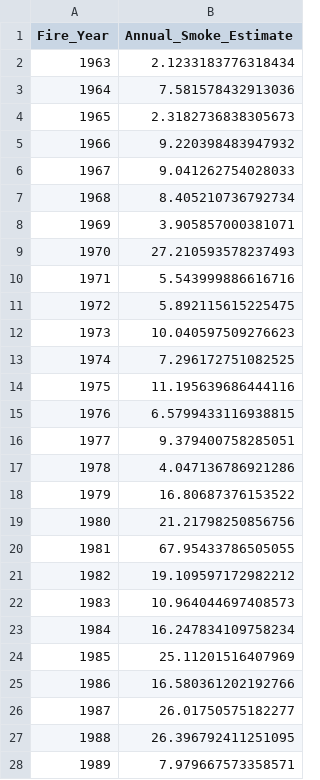
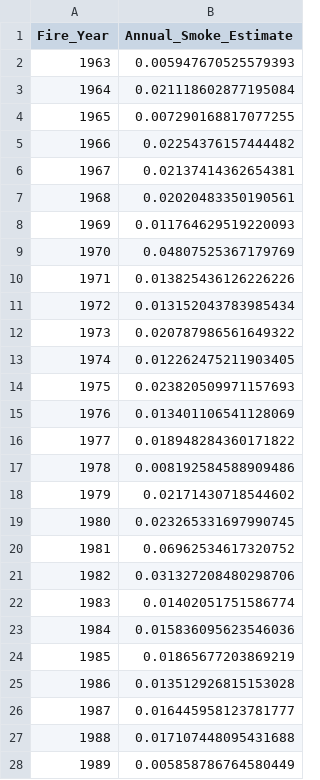
Before and after one commit to ekrolen/data-512-wildfire-project, a CSV file: clean_data/annual_smoke_estimate.csv, drawn as a sheet; only a part is shown; the diff covers the shown part only.

```diff
--- a/clean_data/annual_smoke_estimate.csv
+++ b/clean_data/annual_smoke_estimate.csv
@@ -1,28 +1,28 @@
 Fire_Year,Annual_Smoke_Estimate
-1963,2.1233183776318434
-1964,7.581578432913036
-1965,2.3182736838305673
-1966,9.220398483947932
-1967,9.041262754028033
-1968,8.405210736792734
-1969,3.905857000381071
-1970,27.210593578237493
-1971,5.543999886616716
-1972,5.892115615225475
-1973,10.040597509276623
-1974,7.296172751082525
-1975,11.195639686444116
-1976,6.5799433116938815
-1977,9.379400758285051
-1978,4.047136786921286
-1979,16.80687376153522
-1980,21.21798250856756
-1981,67.95433786505055
-1982,19.109597172982212
-1983,10.964044697408573
-1984,16.247834109758234
-1985,25.11201516407969
-1986,16.580361202192766
-1987,26.01750575182277
-1988,26.396792411251095
-1989,7.979667573358571
+1963,0.005947670525579393
+1964,0.021118602877195084
+1965,0.007290168817077255
+1966,0.02254376157444482
+1967,0.02137414362654381
+1968,0.02020483350190561
+1969,0.011764629519220093
+1970,0.04807525367179769
+1971,0.013825436126226226
+1972,0.013152043783985434
+1973,0.020787986561649322
+1974,0.012262475211903405
+1975,0.023820509971157693
+1976,0.013401106541128069
+1977,0.018948284360171822
+1978,0.008192584588909486
+1979,0.02171430718544602
+1980,0.023265331697990745
+1981,0.06962534617320752
+1982,0.031327208480298706
+1983,0.01402051751586774
+1984,0.015836095623546036
+1985,0.01865677203869219
+1986,0.013512926815153028
+1987,0.016445958123781777
+1988,0.017107448095431688
+1989,0.005858786764580449
```
Also changed, not shown: 31 edited cells elsewhere in this file, clean_data/2049_smoke_estimates.csv, 9 other files.
